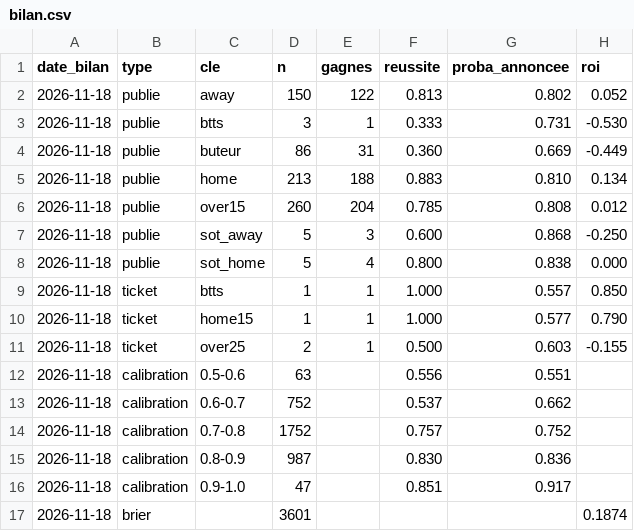
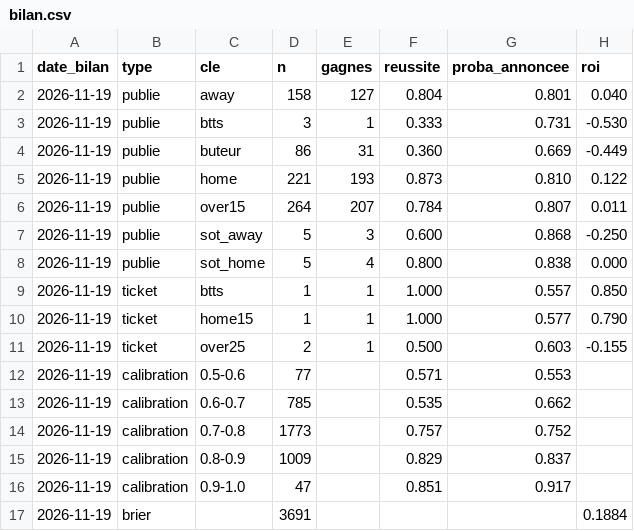
Before and after one commit to Petskllm/bot-btts, a CSV file: data/bilan.csv, drawn as a sheet.

```diff
--- a/data/bilan.csv
+++ b/data/bilan.csv
@@ -1,17 +1,17 @@
 date_bilan;type;cle;n;gagnes;reussite;proba_annoncee;roi
-2026-11-18;publie;away;150;122;0.813;0.802;0.052
-2026-11-18;publie;btts;3;1;0.333;0.731;-0.530
-2026-11-18;publie;buteur;86;31;0.360;0.669;-0.449
-2026-11-18;publie;home;213;188;0.883;0.810;0.134
-2026-11-18;publie;over15;260;204;0.785;0.808;0.012
-2026-11-18;publie;sot_away;5;3;0.600;0.868;-0.250
-2026-11-18;publie;sot_home;5;4;0.800;0.838;0.000
-2026-11-18;ticket;btts;1;1;1.000;0.557;0.850
-2026-11-18;ticket;home15;1;1;1.000;0.577;0.790
-2026-11-18;ticket;over25;2;1;0.500;0.603;-0.155
-2026-11-18;calibration;0.5-0.6;63;;0.556;0.551;
-2026-11-18;calibration;0.6-0.7;752;;0.537;0.662;
-2026-11-18;calibration;0.7-0.8;1752;;0.757;0.752;
-2026-11-18;calibration;0.8-0.9;987;;0.830;0.836;
-2026-11-18;calibration;0.9-1.0;47;;0.851;0.917;
-2026-11-18;brier;;3601;;;;0.1874
+2026-11-19;publie;away;158;127;0.804;0.801;0.040
+2026-11-19;publie;btts;3;1;0.333;0.731;-0.530
+2026-11-19;publie;buteur;86;31;0.360;0.669;-0.449
+2026-11-19;publie;home;221;193;0.873;0.810;0.122
+2026-11-19;publie;over15;264;207;0.784;0.807;0.011
+2026-11-19;publie;sot_away;5;3;0.600;0.868;-0.250
+2026-11-19;publie;sot_home;5;4;0.800;0.838;0.000
+2026-11-19;ticket;btts;1;1;1.000;0.557;0.850
+2026-11-19;ticket;home15;1;1;1.000;0.577;0.790
+2026-11-19;ticket;over25;2;1;0.500;0.603;-0.155
+2026-11-19;calibration;0.5-0.6;77;;0.571;0.553;
+2026-11-19;calibration;0.6-0.7;785;;0.535;0.662;
+2026-11-19;calibration;0.7-0.8;1773;;0.757;0.752;
+2026-11-19;calibration;0.8-0.9;1009;;0.829;0.837;
+2026-11-19;calibration;0.9-1.0;47;;0.851;0.917;
+2026-11-19;brier;;3691;;;;0.1884
```
Also changed, not shown: 7 other files.
